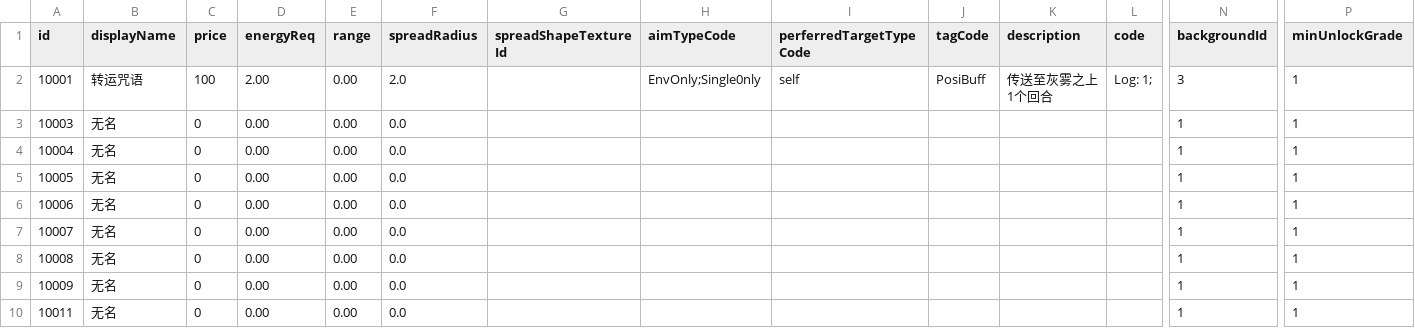
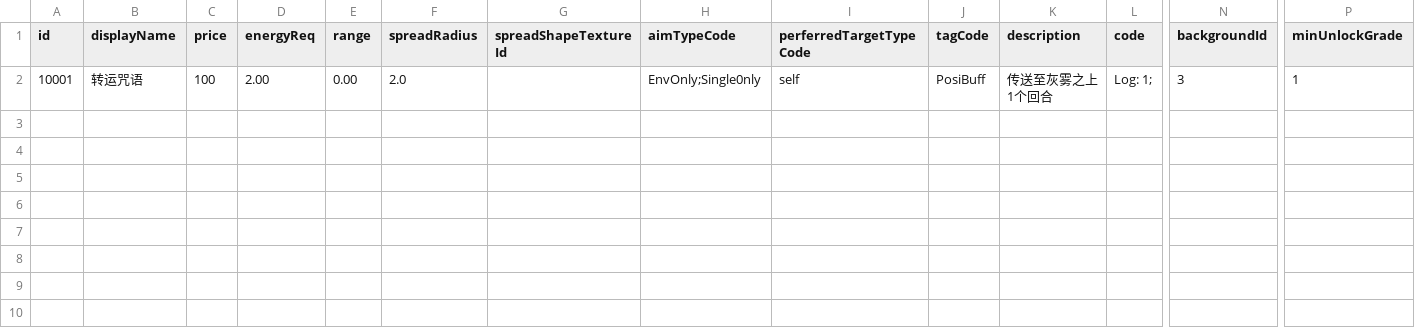
Before and after one commit to NWYLZW/A-Language-IDE, a CSV file: Database/Card.csv, drawn as a sheet; only a part is shown, gaps mark what is left out; rows hold the shown columns only; the diff names each change by its address in the sheet, - before the commit and + after, or states it on an @@ line.

```diff
--- a/Database/Card.csv
+++ b/Database/Card.csv
-row 3: 10003 | 无名 | 0 | 0.00 | 0.00 | 0.0 |  |  |  |  |  |  | 1 | 1
-row 4: 10004 | 无名 | 0 | 0.00 | 0.00 | 0.0 |  |  |  |  |  |  | 1 | 1
-row 5: 10005 | 无名 | 0 | 0.00 | 0.00 | 0.0 |  |  |  |  |  |  | 1 | 1
-row 6: 10006 | 无名 | 0 | 0.00 | 0.00 | 0.0 |  |  |  |  |  |  | 1 | 1
-row 7: 10007 | 无名 | 0 | 0.00 | 0.00 | 0.0 |  |  |  |  |  |  | 1 | 1
-row 8: 10008 | 无名 | 0 | 0.00 | 0.00 | 0.0 |  |  |  |  |  |  | 1 | 1
-row 9: 10009 | 无名 | 0 | 0.00 | 0.00 | 0.0 |  |  |  |  |  |  | 1 | 1
-row 10: 10011 | 无名 | 0 | 0.00 | 0.00 | 0.0 |  |  |  |  |  |  | 1 | 1
```
Also changed, not shown: 3 other files.
